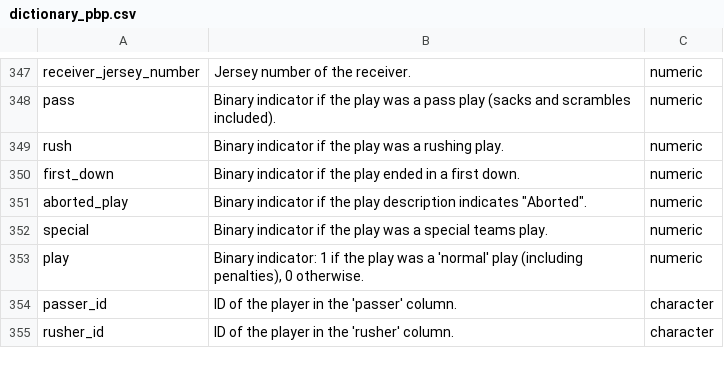
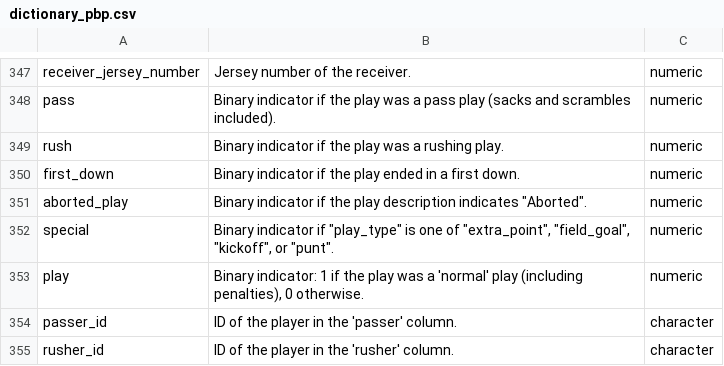
Before and after one commit to nflverse/nflreadr, a CSV file: data-raw/dictionary_pbp.csv, drawn as a sheet; only a part is shown, gaps mark what is left out.

Commit message:
Clarify "special" in pbp dictionary

```diff
--- a/data-raw/dictionary_pbp.csv
+++ b/data-raw/dictionary_pbp.csv
@@ -351,3 +351,3 @@
 "aborted_play","Binary indicator if the play description indicates ""Aborted"".","numeric"
-"special","Binary indicator if the play was a special teams play.","numeric"
+"special","Binary indicator if ""play_type"" is one of ""extra_point"", ""field_goal"", ""kickoff"", or ""punt"".","numeric"
 "play","Binary indicator: 1 if the play was a 'normal' play (including penalties), 0 otherwise.","numeric"
```
Also changed, not shown: 2 other files.
